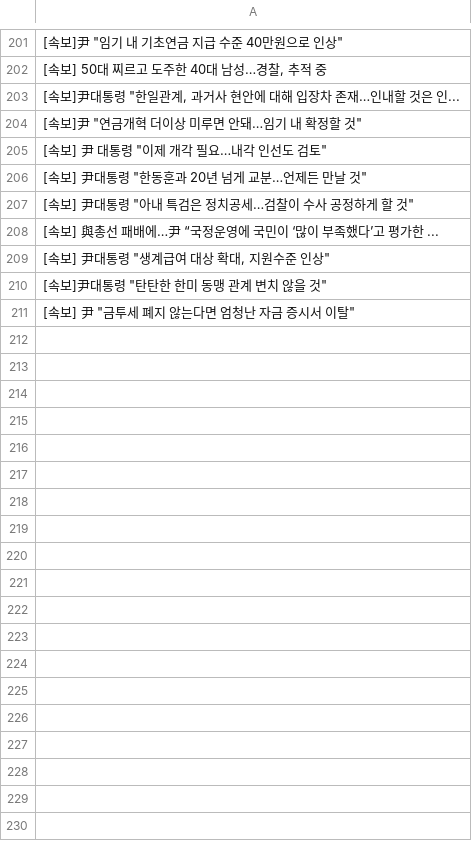
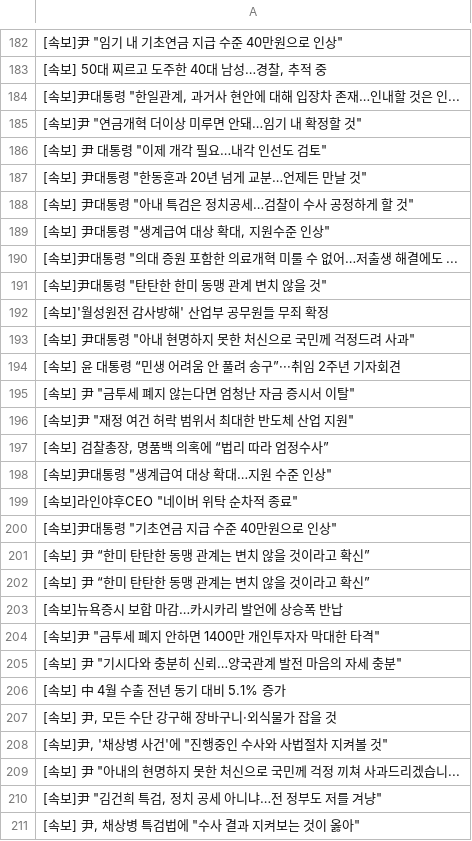
Before and after one commit to devopspark/GitNews, a CSV file: 속보data.csv, drawn as a sheet; only a part is shown, gaps mark what is left out; the diff covers the shown part only.

```diff
--- a/속보data.csv
+++ b/속보data.csv
@@ -207,5 +188,24 @@
 "[속보] 尹대통령 ""아내 특검은 정치공세…검찰이 수사 공정하게 할 것"""
-[속보] 與총선 패배에…尹 “국정운영에 국민이 ‘많이 부족했다’고 평가한 ...
 "[속보] 尹대통령 ""생계급여 대상 확대, 지원수준 인상"""
+"[속보]尹대통령 ""의대 증원 포함한 의료개혁 미룰 수 없어…저출생 해결에도 ..."
 "[속보]尹대통령 ""탄탄한 한미 동맹 관계 변치 않을 것"""
+[속보]'월성원전 감사방해' 산업부 공무원들 무죄 확정
+"[속보] 尹대통령 ""아내 현명하지 못한 처신으로 국민께 걱정드려 사과"""
+[속보] 윤 대통령 “민생 어려움 안 풀려 송구”···취임 2주년 기자회견
 "[속보] 尹 ""금투세 폐지 않는다면 엄청난 자금 증시서 이탈"""
+"[속보]尹 ""재정 여건 허락 범위서 최대한 반도체 산업 지원"""
+"[속보] 검찰총장, 명품백 의혹에 “법리 따라 엄정수사”"
+"[속보]尹대통령 ""생계급여 대상 확대…지원 수준 인상"""
+"[속보]라인야후CEO ""네이버 위탁 순차적 종료"""
+"[속보]尹대통령 ""기초연금 지급 수준 40만원으로 인상"""
+[속보] 尹 “한미 탄탄한 동맹 관계는 변치 않을 것이라고 확신”
+[속보] 尹 “한미 탄탄한 동맹 관계는 변치 않을 것이라고 확신”
+[속보]뉴욕증시 보합 마감…카시카리 발언에 상승폭 반납
+"[속보]尹 ""금투세 폐지 안하면 1400만 개인투자자 막대한 타격"""
+"[속보] 尹 ""기시다와 충분히 신뢰…양국관계 발전 마음의 자세 충분"""
+[속보] 中 4월 수출 전년 동기 대비 5.1% 증가
+"[속보] 尹, 모든 수단 강구해 장바구니·외식물가 잡을 것"
+"[속보]尹, '채상병 사건'에 ""진행중인 수사와 사법절차 지켜볼 것"""
+"[속보] 尹 ""아내의 현명하지 못한 처신으로 국민께 걱정 끼쳐 사과드리겠습니..."
+"[속보]尹 ""김건희 특검, 정치 공세 아니냐…전 정부도 저를 겨냥"""
+"[속보] 尹, 채상병 특검법에 ""수사 결과 지켜보는 것이 옳아"""
```
Also changed, not shown: 15 added rows, 34 removed rows, 34 moved rows and 10 edited cells elsewhere in this file.
